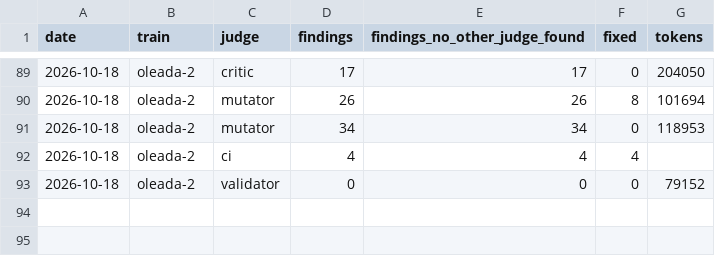
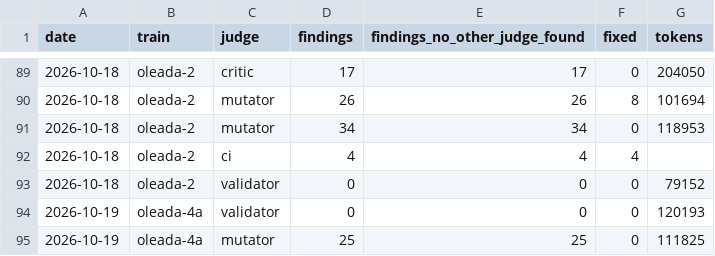
Before and after one commit to WAB-Studio/shelf, a TSV file: docs/agentes/rendimiento-jueces.tsv, drawn as a sheet; only a part is shown, gaps mark what is left out; the diff names each change by its address in the sheet, - before the commit and + after, or states it on an @@ line.

Commit message:
docs · oleada-4 train A: the validator row (PASS, 0) and the mutator row (62/87 killed, 25 survivors to M24)

```diff
--- a/docs/agentes/rendimiento-jueces.tsv
+++ b/docs/agentes/rendimiento-jueces.tsv
+row 94: 2026-10-19 | oleada-4a | validator | 0 | 0 | 0 | 120193
+row 95: 2026-10-19 | oleada-4a | mutator | 25 | 25 | 0 | 111825
```
